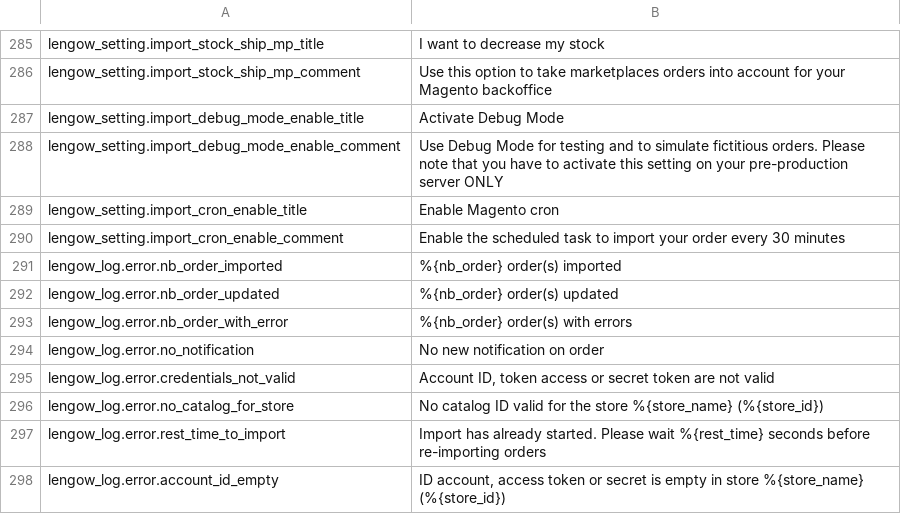
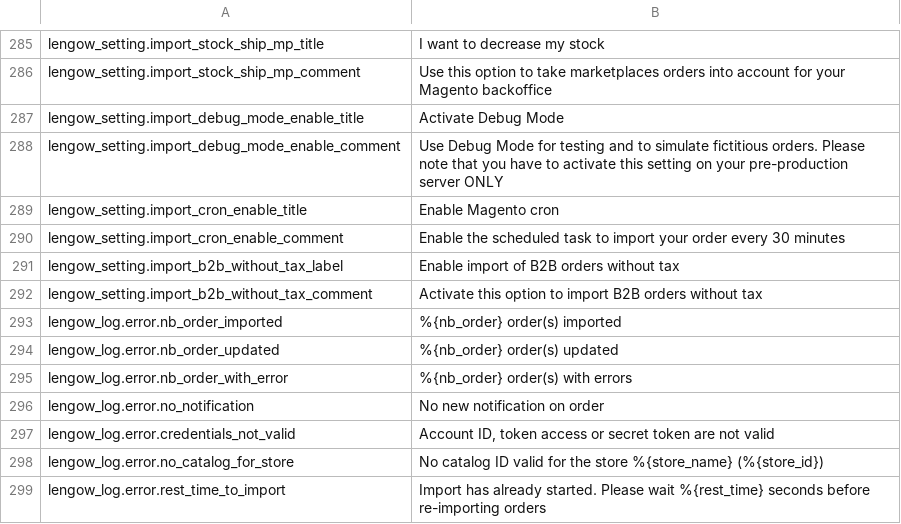
Before and after one commit to lengow/plugin-magento, a CSV file: app/code/community/Lengow/Connector/locale/en_GB.csv, drawn as a sheet; only a part is shown, gaps mark what is left out; the shorter side is filled out with more unchanged rows; the diff names each change by its address in the sheet, - before the commit and + after, or states it on an @@ line.

```diff
--- a/app/code/community/Lengow/Connector/locale/en_GB.csv
+++ b/app/code/community/Lengow/Connector/locale/en_GB.csv
+row 291: lengow_setting.import_b2b_without_tax_label | Enable import of B2B orders without tax
+row 292: lengow_setting.import_b2b_without_tax_comment | Activate this option to import B2B orders without tax
```
Also changed, not shown: app/code/community/Lengow/Connector/locale/de_DE.csv, app/code/community/Lengow/Connector/locale/fr_FR.csv, 12 other files.
